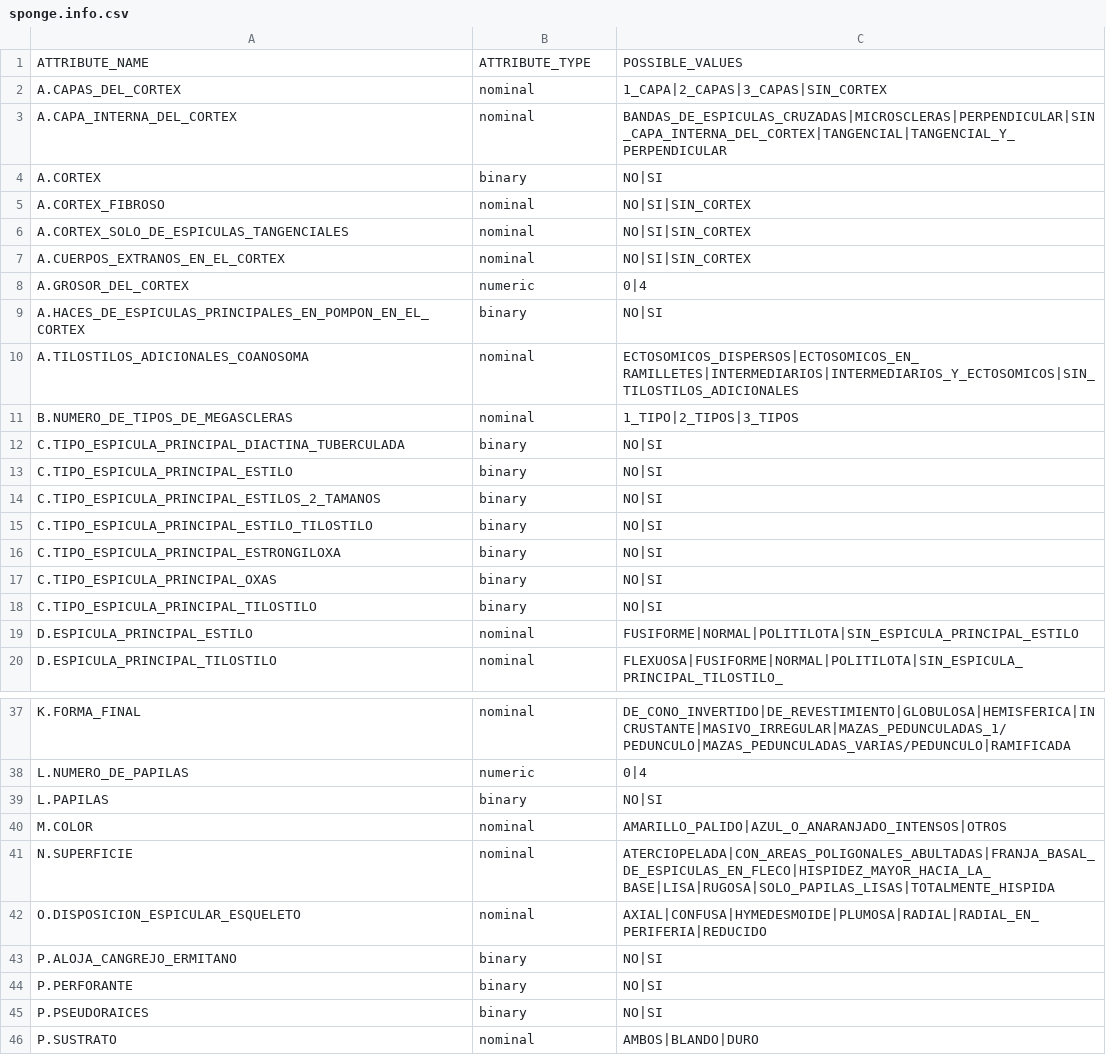
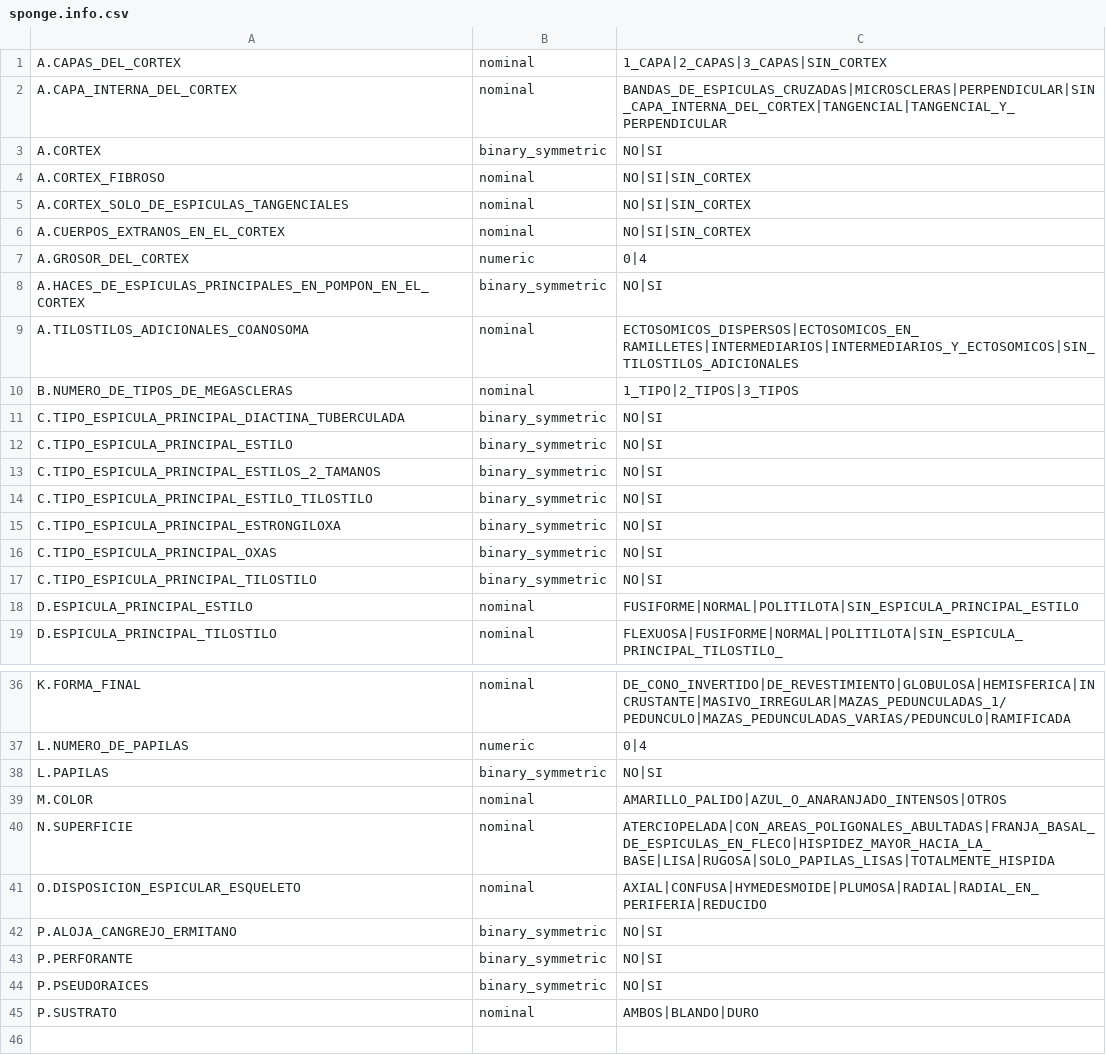
Before and after one commit to luisincrespo/nn-clustering, a CSV file: example_data/sponge.info.csv, drawn as a sheet; only a part is shown, gaps mark what is left out; the diff covers the shown part only.

Commit message:
Fix example data info.

```diff
--- a/example_data/sponge.info.csv
+++ b/example_data/sponge.info.csv
@@ -1,5 +1,4 @@
-ATTRIBUTE_NAME,ATTRIBUTE_TYPE,POSSIBLE_VALUES
 A.CAPAS_DEL_CORTEX,nominal,1_CAPA|2_CAPAS|3_CAPAS|SIN_CORTEX
 A.CAPA_INTERNA_DEL_CORTEX,nominal,BANDAS_DE_ESPICULAS_CRUZADAS|MICROSCLERAS|PERPENDICULAR|SIN_CAPA_INTERNA_DEL_CORTEX|TANGENCIAL|TANGENCIAL_Y_PERPENDICULAR
-A.CORTEX,binary,NO|SI
+A.CORTEX,binary_symmetric,NO|SI
 A.CORTEX_FIBROSO,nominal,NO|SI|SIN_CORTEX
@@ -8,12 +7,12 @@ A.CUERPOS_EXTRANOS_EN_EL_CORTEX,nominal,NO|SI|SIN_CORTEX
 A.GROSOR_DEL_CORTEX,numeric,0|4
-A.HACES_DE_ESPICULAS_PRINCIPALES_EN_POMPON_EN_EL_CORTEX,binary,NO|SI
+A.HACES_DE_ESPICULAS_PRINCIPALES_EN_POMPON_EN_EL_CORTEX,binary_symmetric,NO|SI
 A.TILOSTILOS_ADICIONALES_COANOSOMA,nominal,ECTOSOMICOS_DISPERSOS|ECTOSOMICOS_EN_RAMILLETES|INTERMEDIARIOS|INTERMEDIARIOS_Y_ECTOSOMICOS|SIN_TILOSTILOS_ADICIONALES
 B.NUMERO_DE_TIPOS_DE_MEGASCLERAS,nominal,1_TIPO|2_TIPOS|3_TIPOS
-C.TIPO_ESPICULA_PRINCIPAL_DIACTINA_TUBERCULADA,binary,NO|SI
-C.TIPO_ESPICULA_PRINCIPAL_ESTILO,binary,NO|SI
-C.TIPO_ESPICULA_PRINCIPAL_ESTILOS_2_TAMANOS,binary,NO|SI
-C.TIPO_ESPICULA_PRINCIPAL_ESTILO_TILOSTILO,binary,NO|SI
-C.TIPO_ESPICULA_PRINCIPAL_ESTRONGILOXA,binary,NO|SI
-C.TIPO_ESPICULA_PRINCIPAL_OXAS,binary,NO|SI
-C.TIPO_ESPICULA_PRINCIPAL_TILOSTILO,binary,NO|SI
+C.TIPO_ESPICULA_PRINCIPAL_DIACTINA_TUBERCULADA,binary_symmetric,NO|SI
+C.TIPO_ESPICULA_PRINCIPAL_ESTILO,binary_symmetric,NO|SI
+C.TIPO_ESPICULA_PRINCIPAL_ESTILOS_2_TAMANOS,binary_symmetric,NO|SI
+C.TIPO_ESPICULA_PRINCIPAL_ESTILO_TILOSTILO,binary_symmetric,NO|SI
+C.TIPO_ESPICULA_PRINCIPAL_ESTRONGILOXA,binary_symmetric,NO|SI
+C.TIPO_ESPICULA_PRINCIPAL_OXAS,binary_symmetric,NO|SI
+C.TIPO_ESPICULA_PRINCIPAL_TILOSTILO,binary_symmetric,NO|SI
 D.ESPICULA_PRINCIPAL_ESTILO,nominal,FUSIFORME|NORMAL|POLITILOTA|SIN_ESPICULA_PRINCIPAL_ESTILO
@@ -38,3 +37,3 @@ K.FORMA_FINAL,nominal,DE_CONO_INVERTIDO|DE_REVESTIMIENTO|GLOBULOSA|HEMISFERICA|I
 L.NUMERO_DE_PAPILAS,numeric,0|4
-L.PAPILAS,binary,NO|SI
+L.PAPILAS,binary_symmetric,NO|SI
 M.COLOR,nominal,AMARILLO_PALIDO|AZUL_O_ANARANJADO_INTENSOS|OTROS
@@ -42,5 +41,5 @@ N.SUPERFICIE,nominal,ATERCIOPELADA|CON_AREAS_POLIGONALES_ABULTADAS|FRANJA_BASAL_
 O.DISPOSICION_ESPICULAR_ESQUELETO,nominal,AXIAL|CONFUSA|HYMEDESMOIDE|PLUMOSA|RADIAL|RADIAL_EN_PERIFERIA|REDUCIDO
-P.ALOJA_CANGREJO_ERMITANO,binary,NO|SI
-P.PERFORANTE,binary,NO|SI
-P.PSEUDORAICES,binary,NO|SI
+P.ALOJA_CANGREJO_ERMITANO,binary_symmetric,NO|SI
+P.PERFORANTE,binary_symmetric,NO|SI
+P.PSEUDORAICES,binary_symmetric,NO|SI
 P.SUSTRATO,nominal,AMBOS|BLANDO|DURO
```
Also changed, not shown: 2 edited cells elsewhere in this file.
